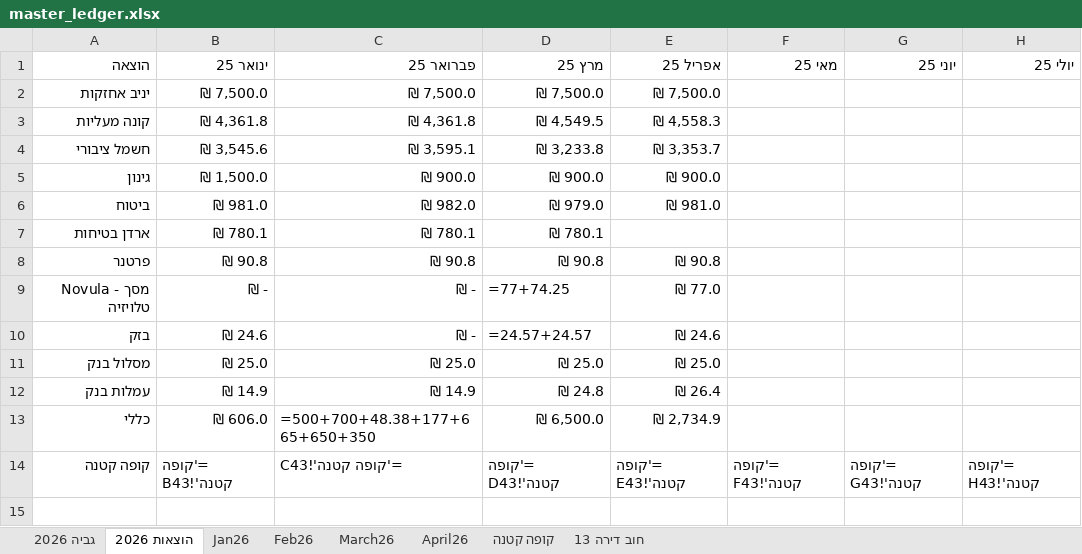
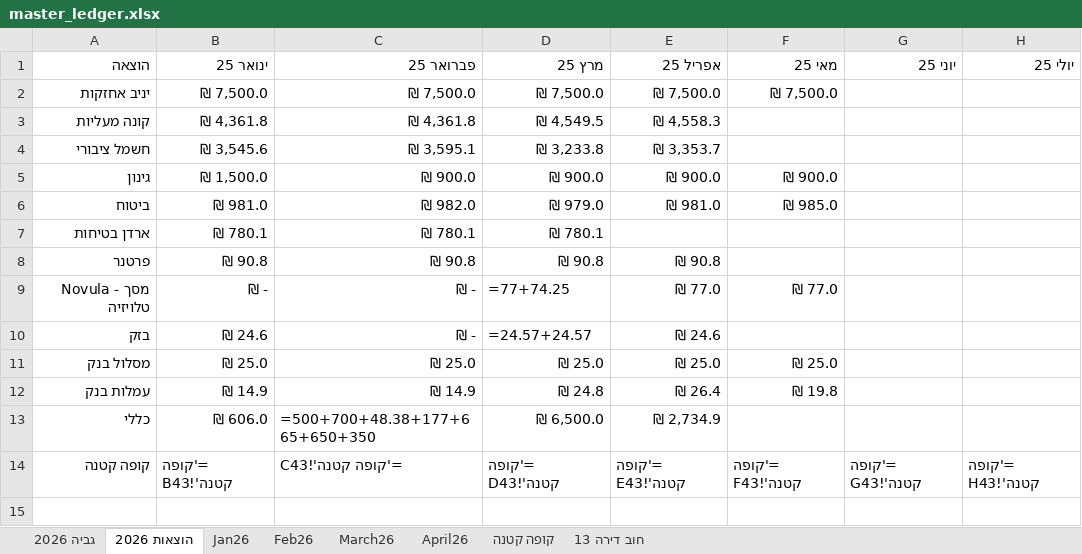
Before and after one commit to DanV-Codes/vaad_project_pro, an Excel workbook: tmp/vaad/master_ledger.xlsx, sheet הוצאות 2026, drawn as a sheet; only a part is shown; values as stored, in another font and other column widths than the file's, no borders; formulas without a stored value are shown as written; charts and pictures and conditional formats and table styles not drawn; the diff names each change by its address in the sheet, - before the commit and + after, or states it on an @@ line.

```diff
--- a/tmp/vaad/master_ledger.xlsx (sheet הוצאות 2026)
+++ b/tmp/vaad/master_ledger.xlsx (sheet הוצאות 2026)
-F2 (מאי 25): (empty)
+F2 (מאי 25): ₪ 7,500.0
-F5 (מאי 25): (empty)
+F5 (מאי 25): ₪ 900.0
-F6 (מאי 25): (empty)
+F6 (מאי 25): ₪ 985.0
-F9 (מאי 25): (empty)
+F9 (מאי 25): ₪ 77.0
-F11 (מאי 25): (empty)
+F11 (מאי 25): ₪ 25.0
-F12 (מאי 25): (empty)
+F12 (מאי 25): ₪ 19.8
```
Also changed, not shown: sheet גביה 2026, charts or pictures, 39 other files.
